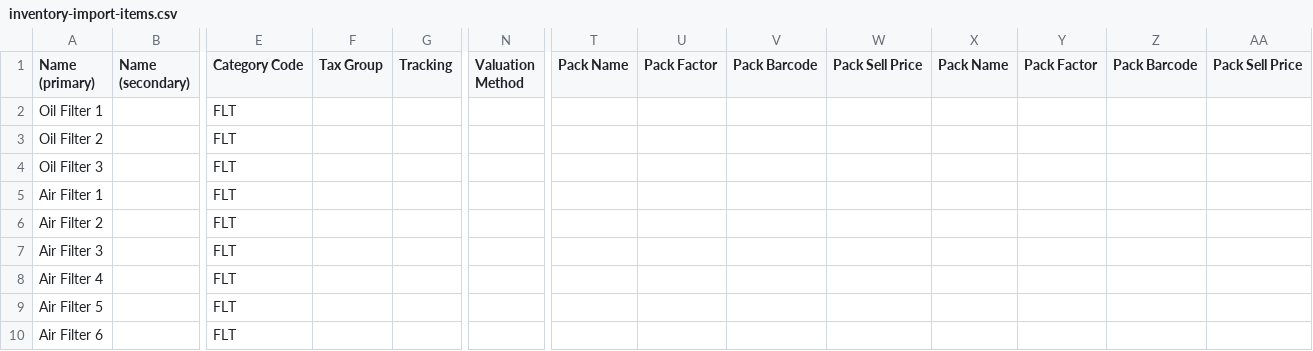
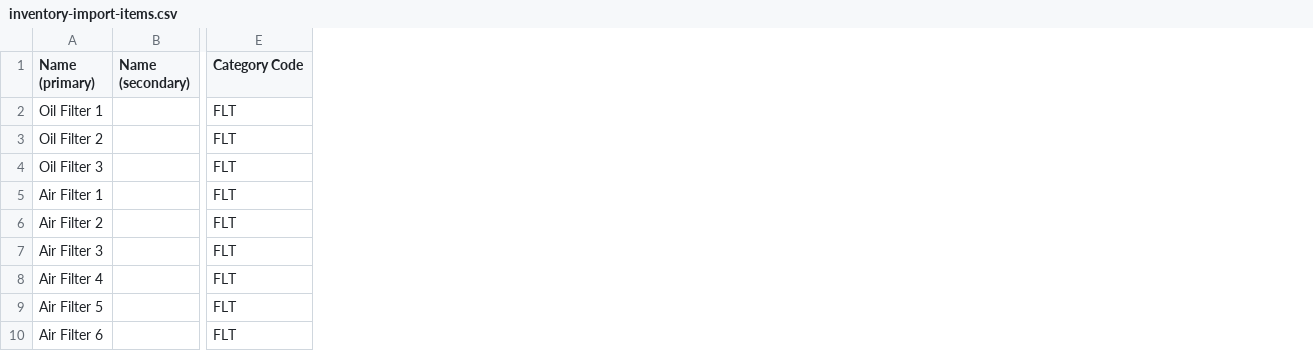
Before and after one commit to HussainBedawala/zerupt-internal, a CSV file: agent-os/customers/kuwait/persona-1-asala-autoparts/inventory-import-items.csv, drawn as a sheet; only a part is shown, gaps mark what is left out; the diff names each change by its address in the sheet, - before the commit and + after, or states it on an @@ line.

```diff
--- a/agent-os/customers/kuwait/persona-1-asala-autoparts/inventory-import-items.csv
+++ b/agent-os/customers/kuwait/persona-1-asala-autoparts/inventory-import-items.csv
-column F (Tax Group), empty
-column G (Tracking), empty
-column N (Valuation Method), empty
-column T (Pack Name), empty
-column U (Pack Factor), empty
-column V (Pack Barcode), empty
-column W (Pack Sell Price), empty
-column X (Pack Name), empty
-column Y (Pack Factor), empty
-column Z (Pack Barcode), empty
-column AA (Pack Sell Price), empty
```
Also changed, not shown: agent-os/customers/kuwait/persona-1-asala-autoparts/inventory-import-categories.csv, agent-os/customers/kuwait/persona-1-asala-autoparts/inventory-import-opening-stock.csv, 1 other file.
